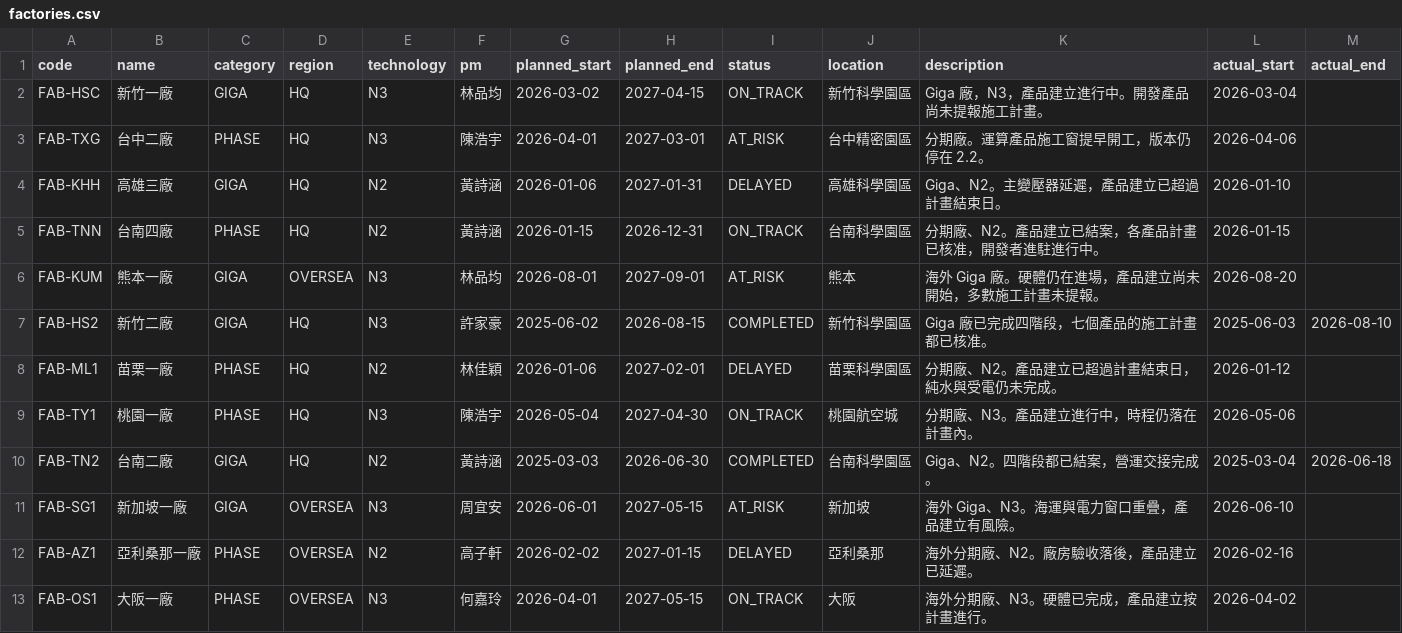
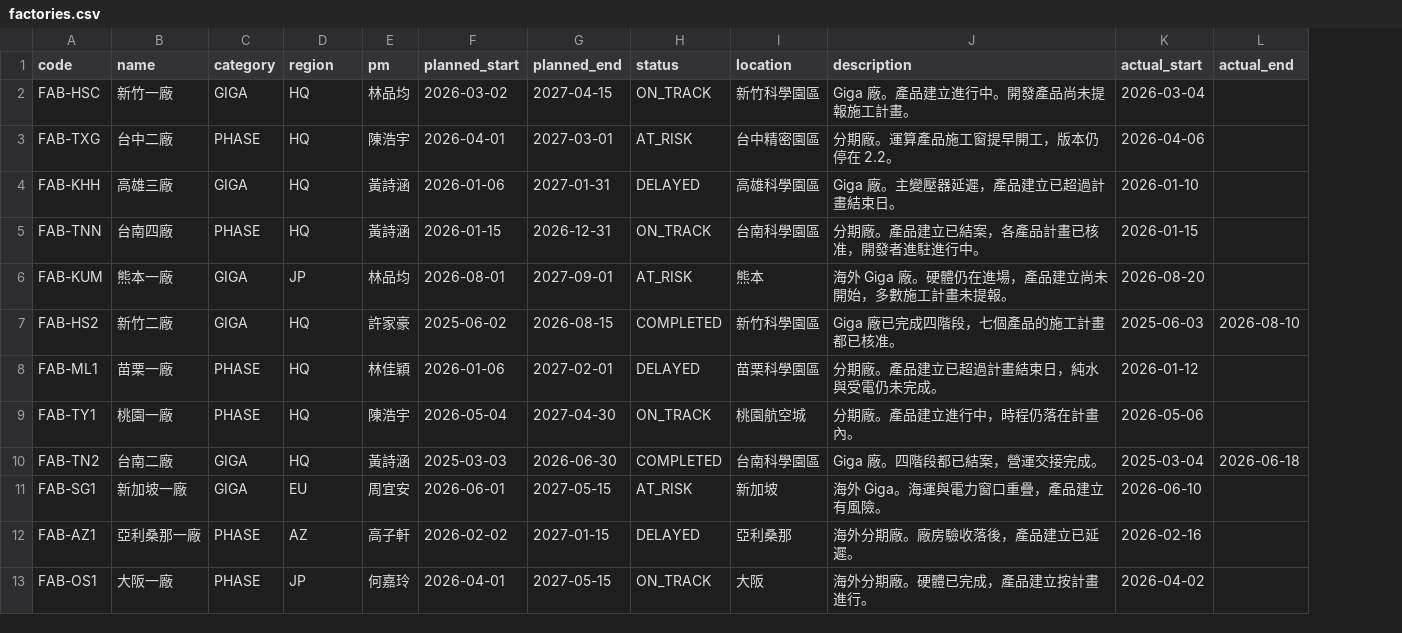
Before and after one commit to hwchiu/tomMo, a CSV file: data/demo/factories.csv, drawn as a sheet; removed rows and columns are numbered as before the commit, all else as after; the diff names each change by its address in the sheet, - before the commit and + after, or states it on an @@ line.

Commit message:
Limit settings to products and machine types.
Category is only Giga or Phase, regions are HQ, JP, AZ, and EU, and a factory is identified by its name. Technology and the editable enumerations are removed from the database, import files, and API.

```diff
--- a/data/demo/factories.csv
+++ b/data/demo/factories.csv
-column E (technology), rows 2-13: N3 | N3 | N2 | N2 | N3 | N3 | N2 | N3 | N2 | N3 | N2 | N3
-J2 (description): Giga 廠，N3，產品建立進行中。開發產品尚未提報施工計畫。
+J2 (description): Giga 廠。產品建立進行中。開發產品尚未提報施工計畫。
-J4 (description): Giga、N2。主變壓器延遲，產品建立已超過計畫結束日。
+J4 (description): Giga 廠。主變壓器延遲，產品建立已超過計畫結束日。
-J5 (description): 分期廠、N2。產品建立已結案，各產品計畫已核准，開發者進駐進行中。
+J5 (description): 分期廠。產品建立已結案，各產品計畫已核准，開發者進駐進行中。
-D6 (region): OVERSEA
+D6 (region): JP
-J8 (description): 分期廠、N2。產品建立已超過計畫結束日，純水與受電仍未完成。
+J8 (description): 分期廠。產品建立已超過計畫結束日，純水與受電仍未完成。
-J9 (description): 分期廠、N3。產品建立進行中，時程仍落在計畫內。
+J9 (description): 分期廠。產品建立進行中，時程仍落在計畫內。
-J10 (description): Giga、N2。四階段都已結案，營運交接完成。
+J10 (description): Giga 廠。四階段都已結案，營運交接完成。
-D11 (region): OVERSEA
+D11 (region): EU
-J11 (description): 海外 Giga、N3。海運與電力窗口重疊，產品建立有風險。
+J11 (description): 海外 Giga。海運與電力窗口重疊，產品建立有風險。
-D12 (region): OVERSEA
+D12 (region): AZ
-J12 (description): 海外分期廠、N2。廠房驗收落後，產品建立已延遲。
+J12 (description): 海外分期廠。廠房驗收落後，產品建立已延遲。
-D13 (region): OVERSEA
+D13 (region): JP
-J13 (description): 海外分期廠、N3。硬體已完成，產品建立按計畫進行。
+J13 (description): 海外分期廠。硬體已完成，產品建立按計畫進行。
```
Also changed, not shown: data/templates/factories.csv, 42 other files.
